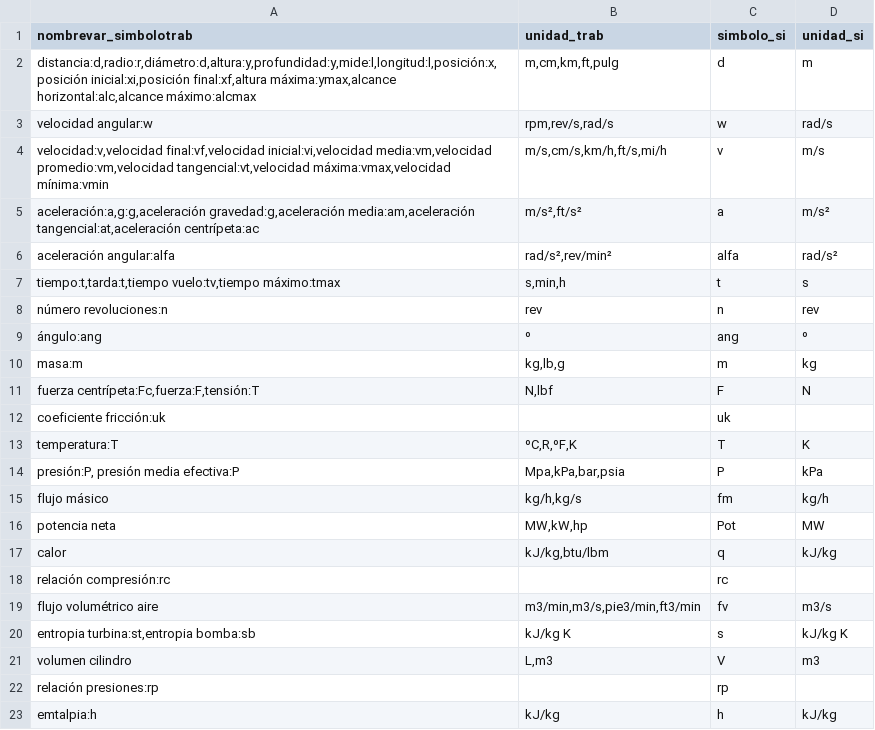
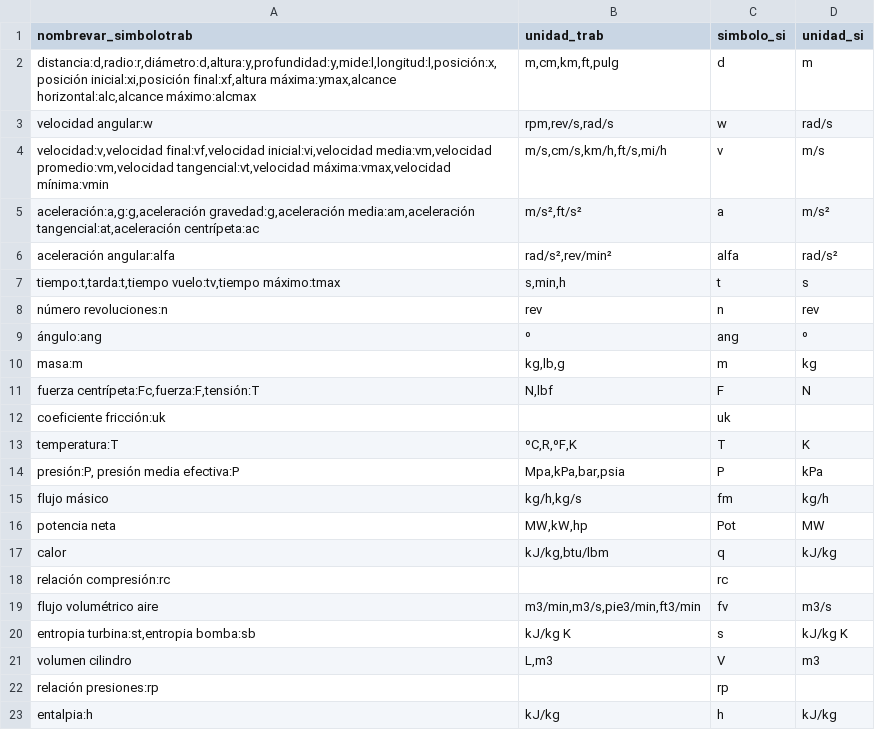
Before and after one commit to cursosbit/solucionador_automatico_CT, a CSV file: emv/dataset/listadevariables2.csv, drawn as a sheet.

```diff
--- a/emv/dataset/listadevariables2.csv
+++ b/emv/dataset/listadevariables2.csv
@@ -22,2 +22,2 @@ volumen cilindro|L,m3|V|m3
 relación presiones:rp| |rp|
-emtalpia:h|kJ/kg|h|kJ/kg
+entalpia:h|kJ/kg|h|kJ/kg
```
Also changed, not shown: 3 other files.
